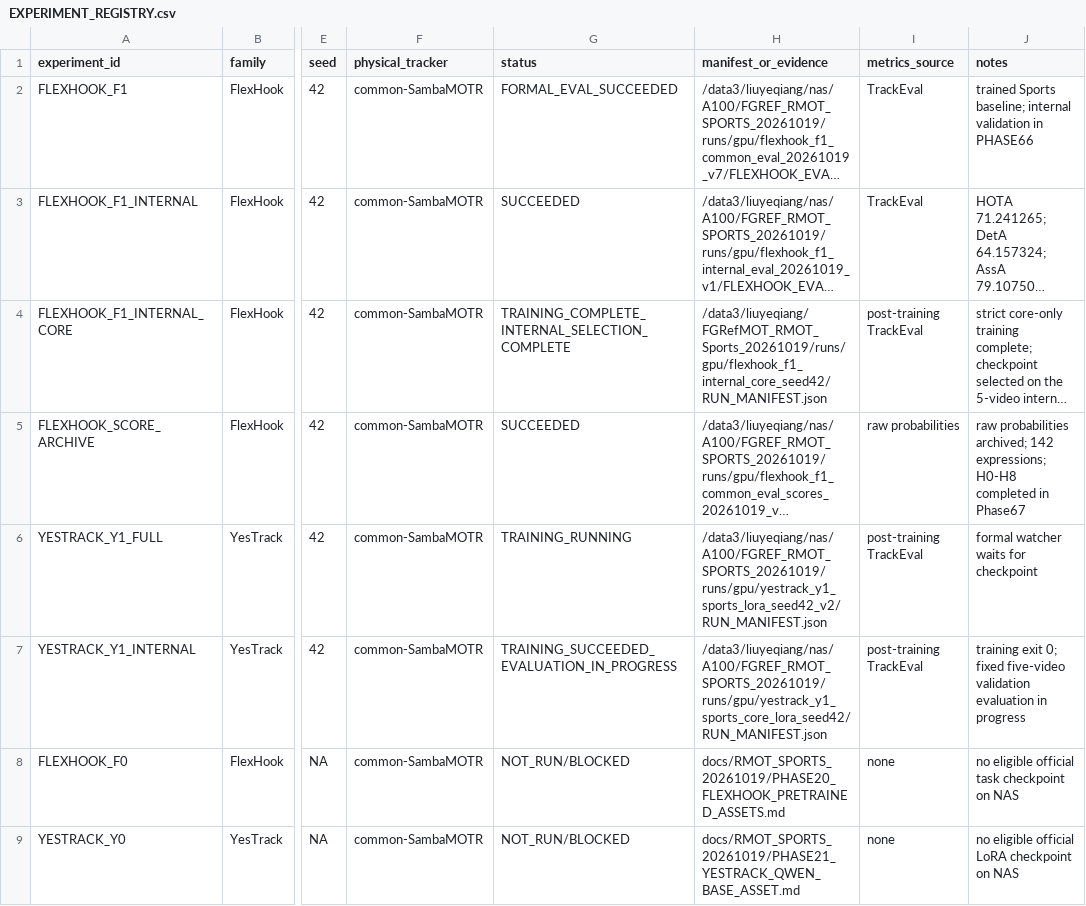
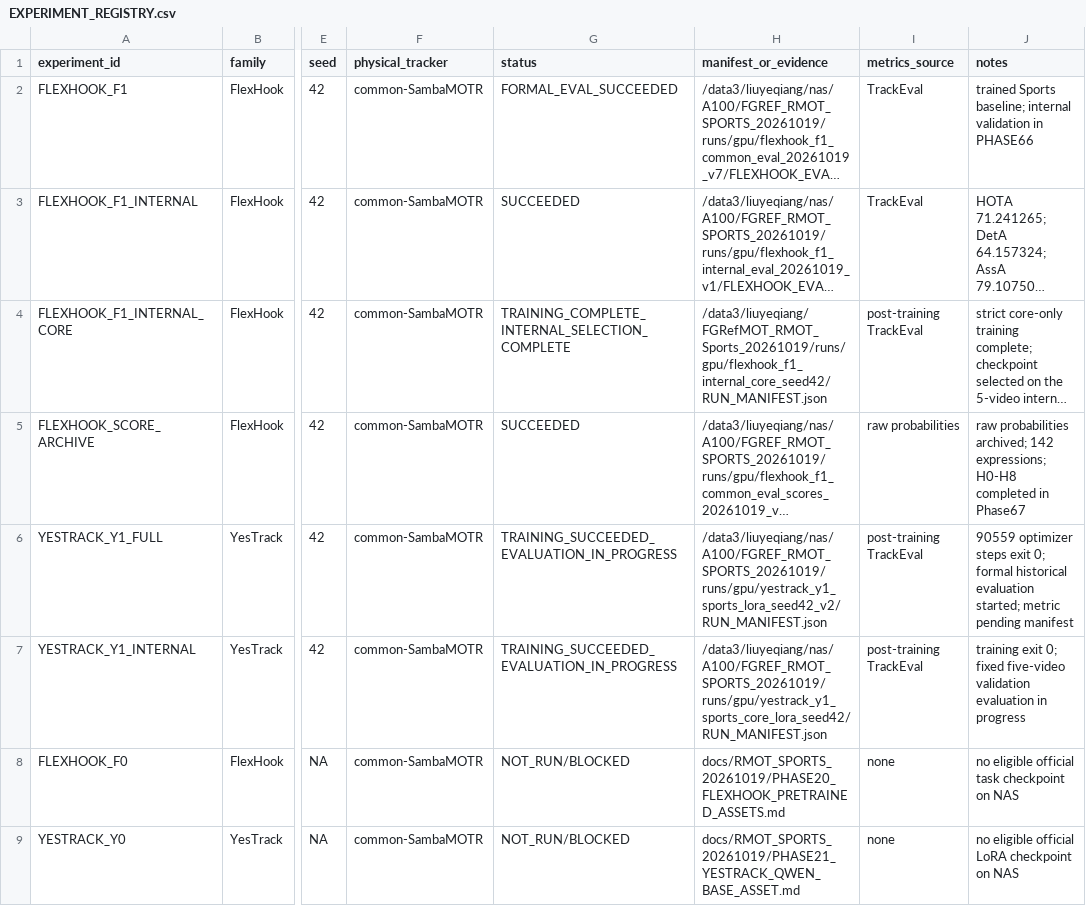
Before and after one commit to LYQ1107/FGRefMOT, a CSV file: docs/RMOT_SPORTS_20261019/EXPERIMENT_REGISTRY.csv, drawn as a sheet; only a part is shown, gaps mark what is left out; long unchanged cells end in …; the diff names each change by its address in the sheet, - before the commit and + after, or states it on an @@ line.

Commit message:
docs: record YesTrack full training completion

```diff
--- a/docs/RMOT_SPORTS_20261019/EXPERIMENT_REGISTRY.csv
+++ b/docs/RMOT_SPORTS_20261019/EXPERIMENT_REGISTRY.csv
-G6 (status): TRAINING_RUNNING
+G6 (status): TRAINING_SUCCEEDED_EVALUATION_IN_PROGRESS
-J6 (notes): formal watcher waits for checkpoint
+J6 (notes): 90559 optimizer steps exit 0; formal historical evaluation started; metric pending manifest
```
Also changed, not shown: 4 other files.
